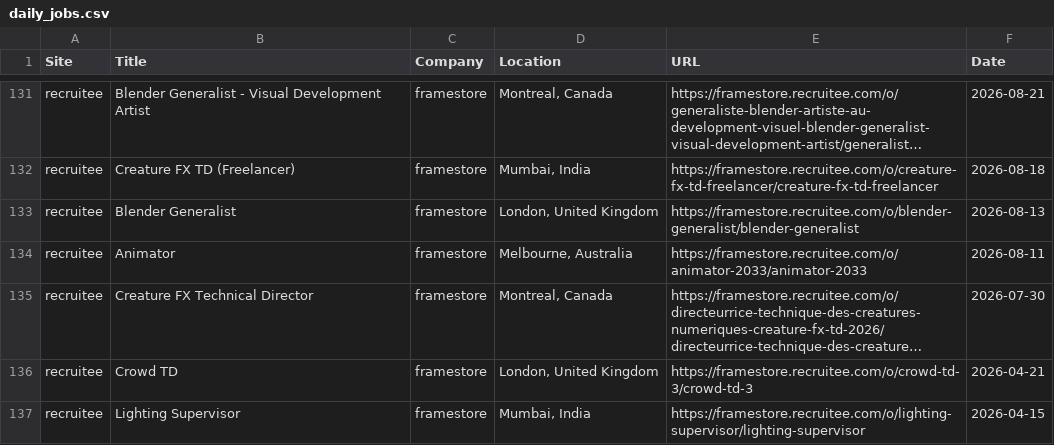
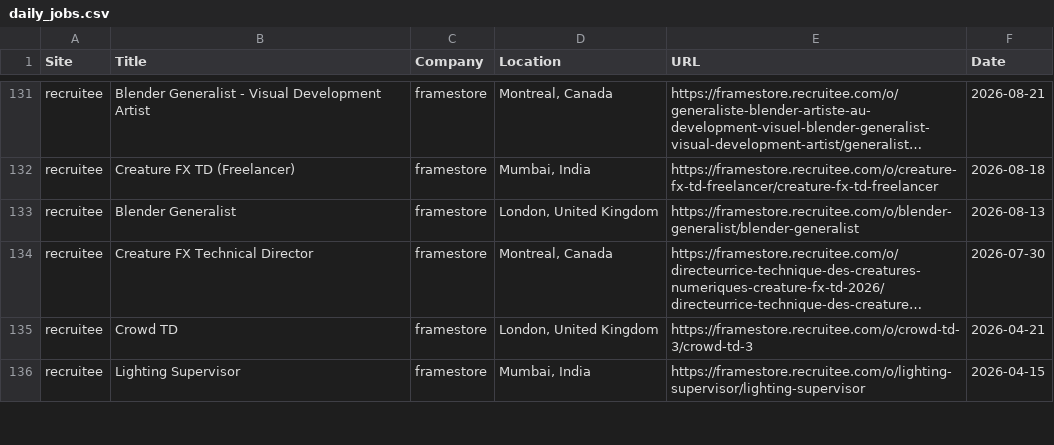
Before and after one commit to christiandguerard/ever-jobs-dash, a CSV file: daily_jobs.csv, drawn as a sheet; only a part is shown, gaps mark what is left out; long unchanged cells end in …; removed rows and columns are numbered as before the commit, all else as after; the diff covers the shown part only; the diff names each change by its address in the sheet, - before the commit and + after, or states it on an @@ line.

```diff
--- a/daily_jobs.csv
+++ b/daily_jobs.csv
-row 134: recruitee | Animator | framestore | Melbourne, Australia | https://framestore.recruitee.com/o/animator-2033/animator-2033 | 2026-08-11
```
Also changed, not shown: 9 added rows, 8 removed rows, 1 moved row and 24 edited cells elsewhere in this file.
